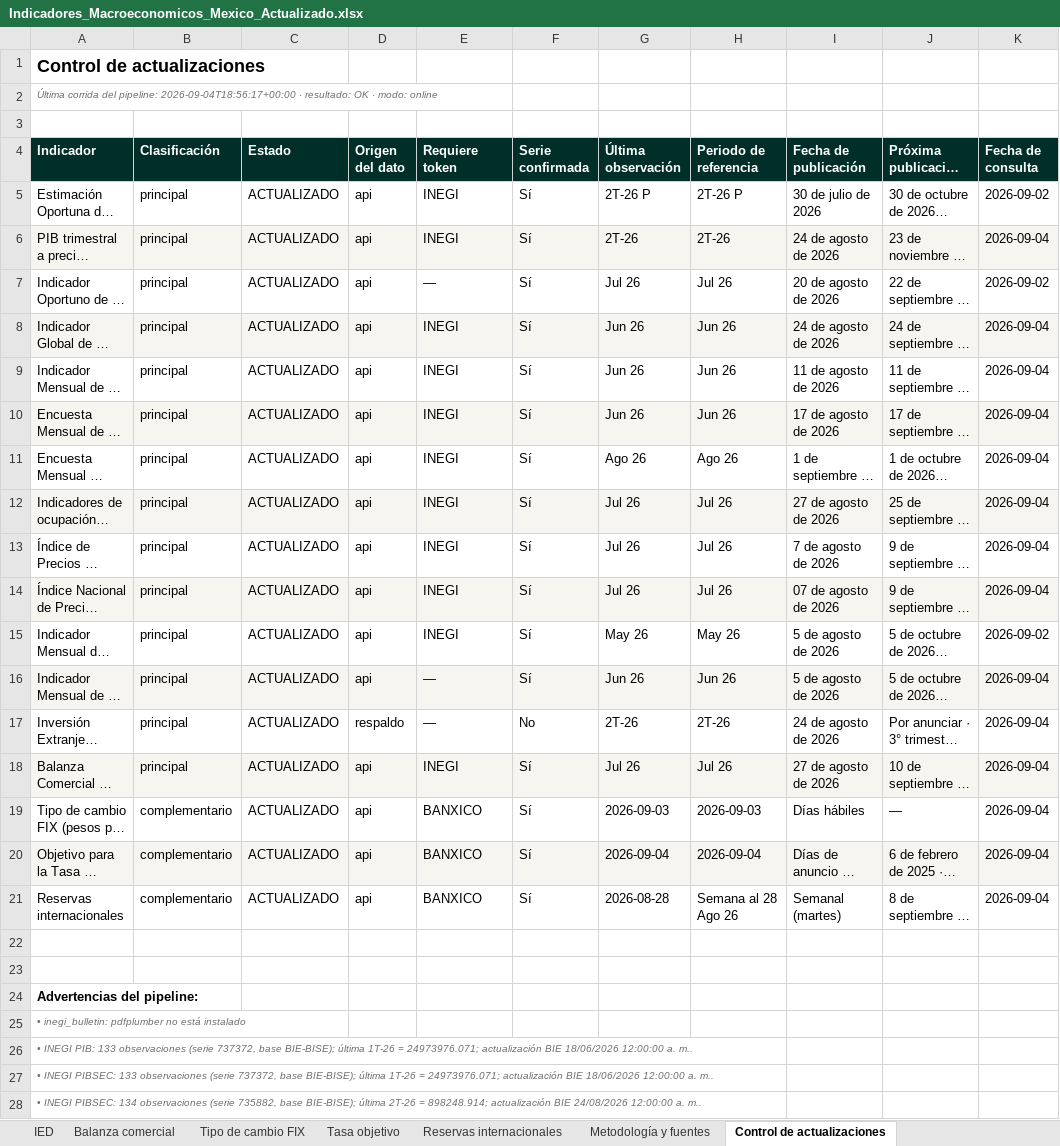
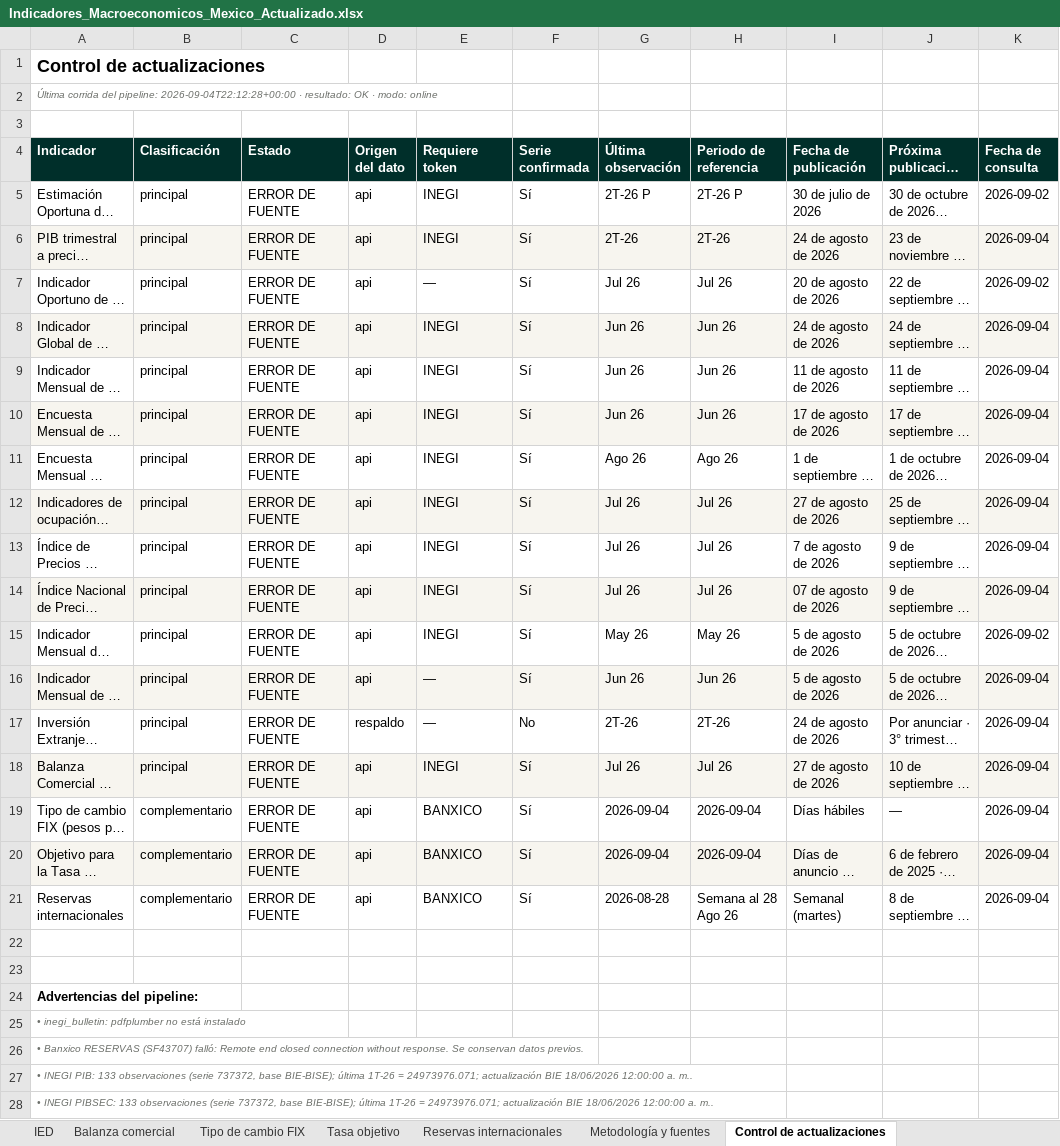
Before and after one commit to luisbuendiag/Indicadores_macroeconomicos_Mex, an Excel workbook: downloads/Indicadores_Macroeconomicos_Mexico_Actualizado.xlsx, sheet Control de actualizaciones, drawn as a sheet; only a part is shown; the shorter side is filled out with more unchanged rows; long unchanged cells end in …; values as stored, in another font and other column widths than the file's, no borders; rows hold the shown columns only; the diff covers the shown part only; the diff names each change by its address in the sheet, - before the commit and + after, or states it on an @@ line.

```diff
--- a/downloads/Indicadores_Macroeconomicos_Mexico_Actualizado.xlsx (sheet Control de actualizaciones)
+++ b/downloads/Indicadores_Macroeconomicos_Mexico_Actualizado.xlsx (sheet Control de actualizaciones)
-A2 (Indicador): …del pipeline: 2026-09-04T18:56:17+00:00 · resultado:…
+A2 (Indicador): …del pipeline: 2026-09-04T22:12:28+00:00 · resultado:…
-C5:C21 (Estado): ACTUALIZADO
+C5:C21 (Estado): ERROR DE FUENTE
-G19 (Última observación): 2026-09-03
+G19 (Última observación): 2026-09-04
-H19 (Periodo de referencia): 2026-09-03
+H19 (Periodo de referencia): 2026-09-04
+row 26: • Banxico RESERVAS (SF43707) falló: Remote end closed connection without response. Se conservan datos previos.
```
Also changed, not shown: 17 added rows elsewhere in this sheet, sheet Síntesis de coyuntura, sheet Tipo de cambio FIX, sheet IED, sheet PIB oportuno, sheet Consumo Privado, sheet EMOE (Confianza empresarial), 11 more sheets, downloads/indicadores/EMIM/EMIM_datos.xlsx, downloads/indicadores/IGAE/IGAE_datos.xlsx, 24 other files.
